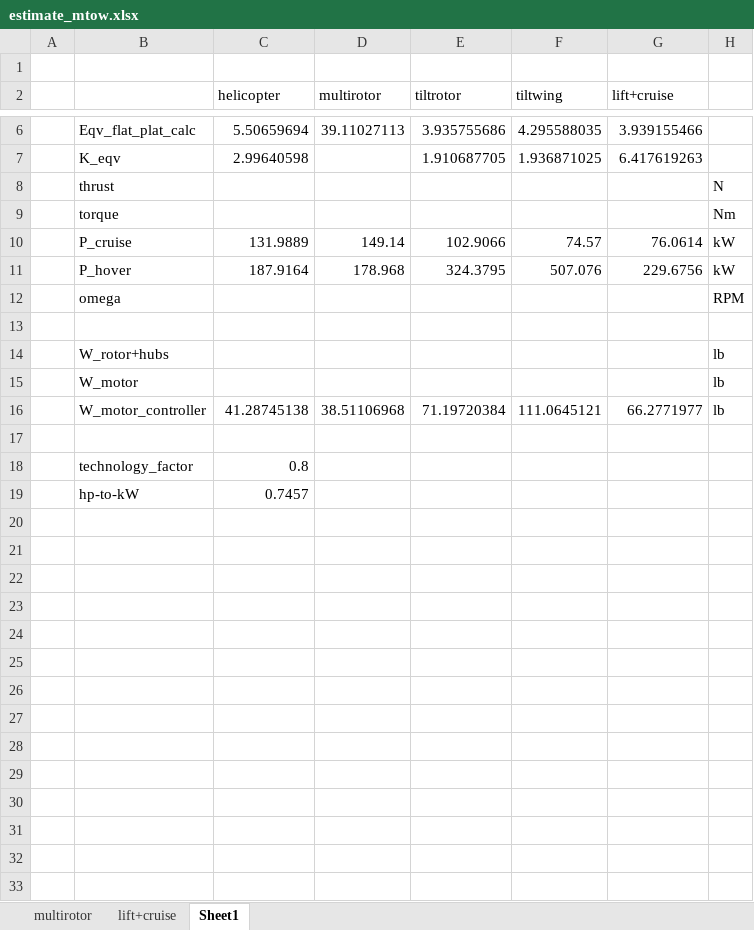
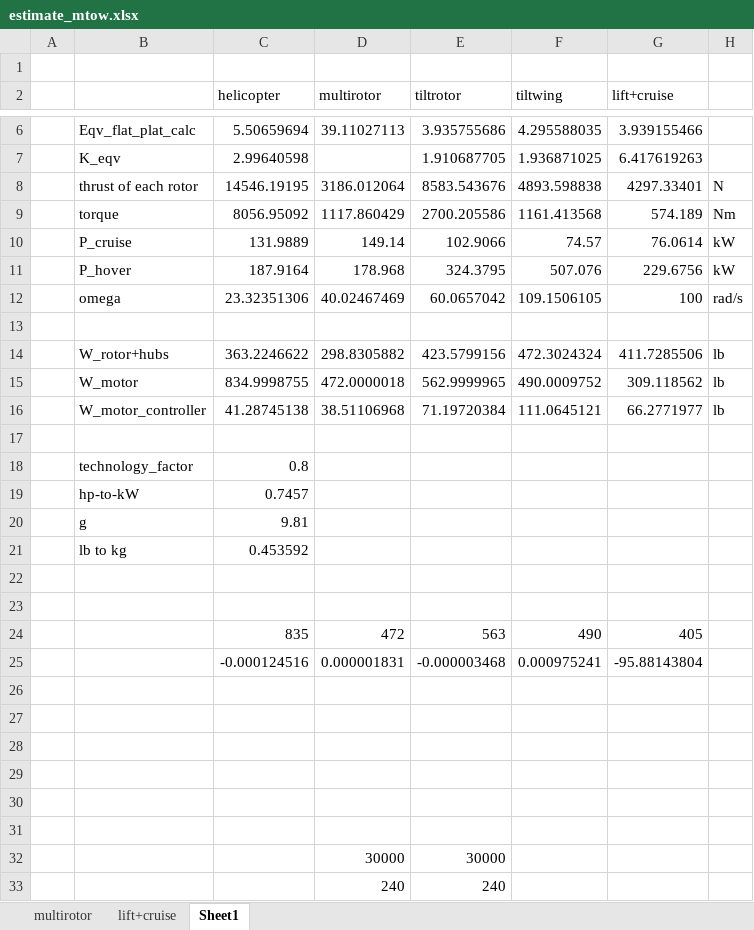
Before and after one commit to alfiyandyhr/MCEVS, an Excel workbook: sheets/estimate_mtow.xlsx, sheet Sheet1, drawn as a sheet; only a part is shown, gaps mark what is left out; values as stored, in another font and other column widths than the file's, no borders; removed rows and columns are numbered as before the commit, all else as after; the diff covers the shown part only; the diff names each change by its address in the sheet, - before the commit and + after, or states it on an @@ line.

Commit message:
Updated example on estimating mtow sheet

```diff
--- a/sheets/estimate_mtow.xlsx (sheet Sheet1)
+++ b/sheets/estimate_mtow.xlsx (sheet Sheet1)
-row 8:  | thrust |  |  |  |  |  | N
-row 9:  | torque |  |  |  |  |  | Nm
+row 8:  | thrust of each rotor | 14546.19195 | 3186.012064 | 8583.543676 | 4893.598838 | 4297.33401 | N
+row 9:  | torque | 8056.95092 | 1117.860429 | 2700.205586 | 1161.413568 | 574.189 | Nm
-row 12:  | omega |  |  |  |  |  | RPM
+row 12:  | omega | 23.32351306 | 40.02467469 | 60.0657042 | 109.1506105 | 100 | rad/s
-row 14:  | W_rotor+hubs |  |  |  |  |  | lb
-row 15:  | W_motor |  |  |  |  |  | lb
+row 14:  | W_rotor+hubs | 363.2246622 | 298.8305882 | 423.5799156 | 472.3024324 | 411.7285506 | lb
+row 15:  | W_motor | 834.9998755 | 472.0000018 | 562.9999965 | 490.0009752 | 309.118562 | lb
+row 20:  | g | 9.81
+row 21:  | lb to kg | 0.453592
+row 22: (empty)
+row 23: (empty)
+row 24:  |  | 835 | 472 | 563 | 490 | 405
+row 25:  |  | -0.000124516 | 0.000001831 | -0.000003468 | 0.000975241 | -95.88143804
+row 26: (empty)
+row 27: (empty)
+row 28: (empty)
+row 29: (empty)
+row 30: (empty)
+row 31: (empty)
+row 32:  |  |  | 30000 | 30000
+row 33:  |  |  | 240 | 240
```
Also changed, not shown: 3 added rows elsewhere in this sheet, sheet multirotor, sheet lift+cruise, charts or pictures.
